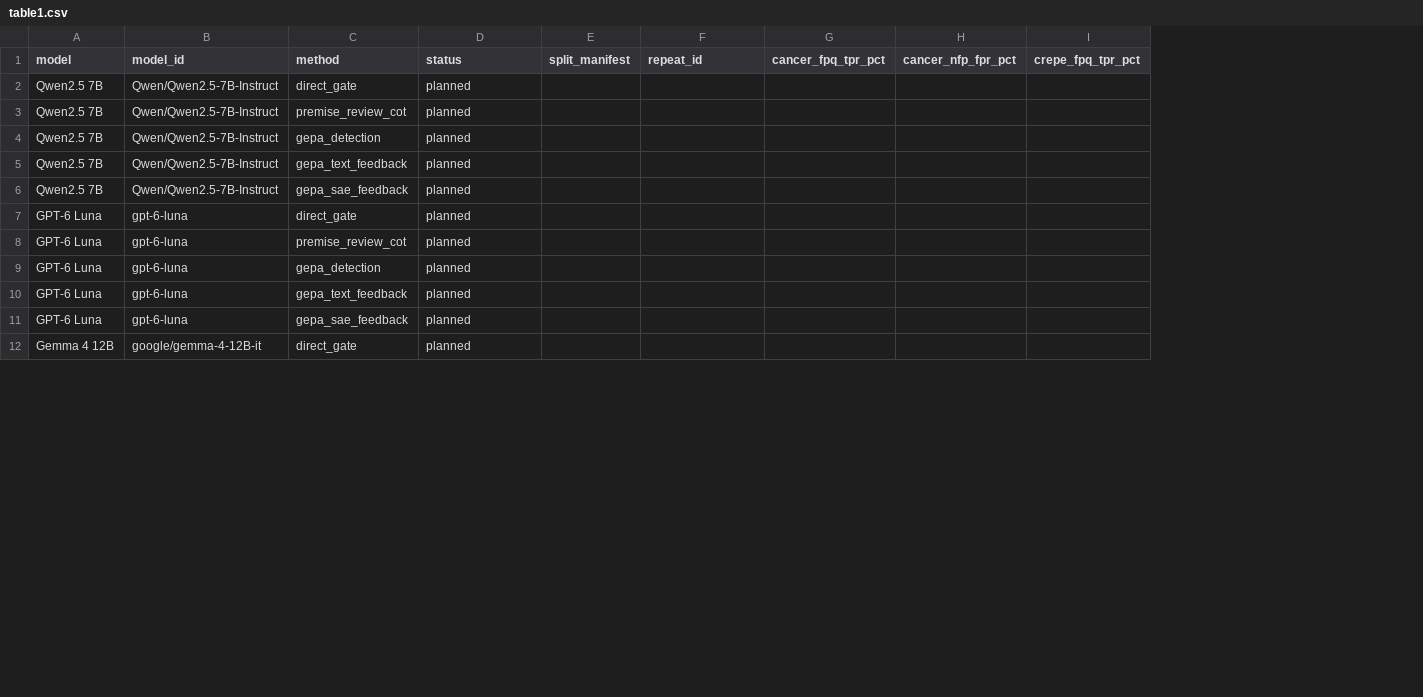
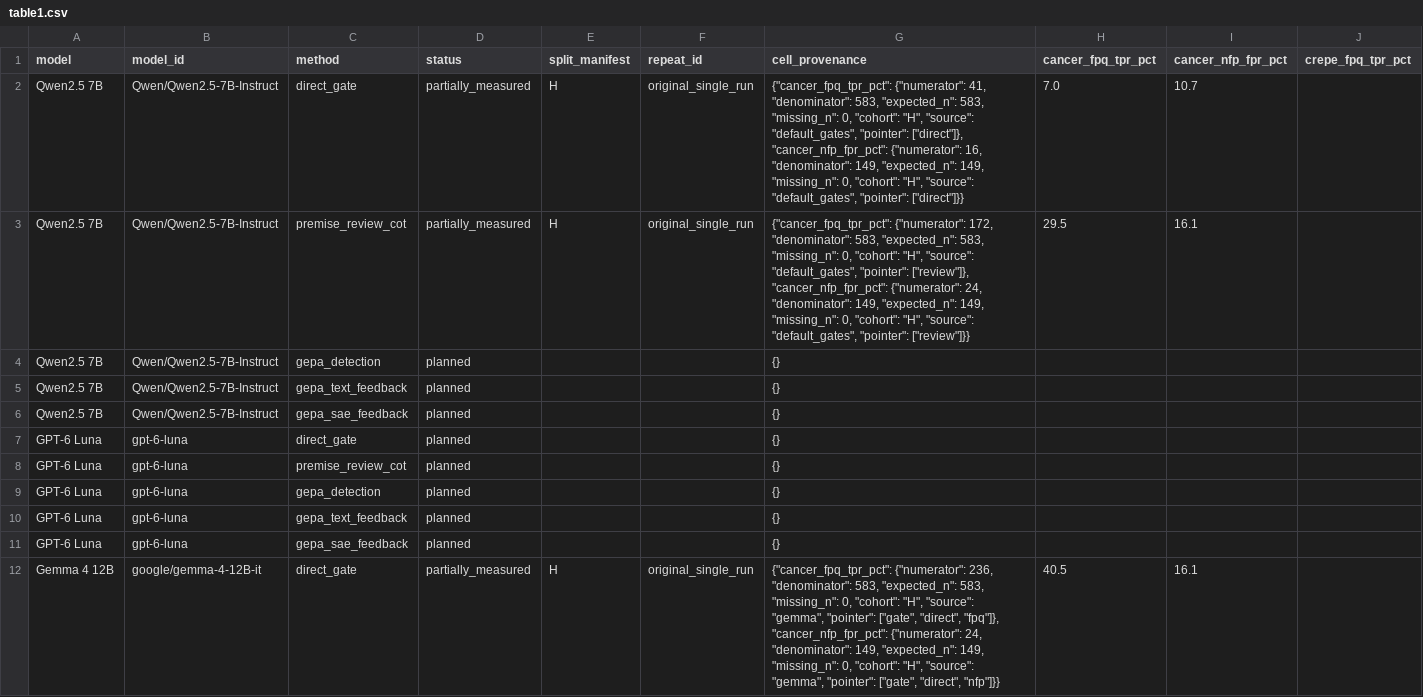
Before and after one commit to 0914eagle/cancer-myth-internals, a CSV file: docs/reviews/paper_tables_2026-10-06/table1.csv, drawn as a sheet; only a part is shown; addresses are those after the commit; the diff covers the shown part only; the diff names each change by its address in the sheet, - before the commit and + after, or states it on an @@ line.

Commit message:
Populate paper tables from audited stored experiment results

```diff
--- a/docs/reviews/paper_tables_2026-10-06/table1.csv
+++ b/docs/reviews/paper_tables_2026-10-06/table1.csv
+column G (cell_provenance), rows 2-12: {"cancer_fpq_tpr_pct": {"numerator": 41, "denominator": 583, "expected_n": 583, "missing_n": 0, "cohort": "H", "source": "default_gates", "pointer": ["direct"]}, "cancer_nfp_fpr_pct": {"numerator": 16, "denominator": 149, "expected_n": 149, "missing_n": 0, "cohort": "H", "source": "default_gates", "pointer": ["direct"]}} | {"cancer_fpq_tpr_pct": {"numerator": 172, "denominator": 583, "expected_n": 583, "missing_n": 0, "cohort": "H", "source": "default_gates", "pointer": ["review"]}, "cancer_nfp_fpr_pct": {"numerator": 24, "denominator": 149, "expected_n": 149, "missing_n": 0, "cohort": "H", "source": "default_gates", "pointer": ["review"]}} | {} | {} | {} | {} | {} | {} | {} | {} | {"cancer_fpq_tpr_pct": {"numerator": 236, "denominator": 583, "expected_n": 583, "missing_n": 0, "cohort": "H", "source": "gemma", "pointer": ["gate", "direct", "fpq"]}, "cancer_nfp_fpr_pct": {"numerator": 24, "denominator": 149, "expected_n": 149, "missing_n": 0, "cohort": "H", "source": "gemma", "pointer": ["gate", "direct", "nfp"]}}
-D2:D3 (status): planned
+D2:D3 (status): partially_measured
-E2:E3 (split_manifest): (empty)
+E2:E3 (split_manifest): H
-F2:F3 (repeat_id): (empty)
+F2:F3 (repeat_id): original_single_run
-H2 (cancer_fpq_tpr_pct): (empty)
+H2 (cancer_fpq_tpr_pct): 7.0
-I2 (cancer_nfp_fpr_pct): (empty)
+I2 (cancer_nfp_fpr_pct): 10.7
-H3 (cancer_fpq_tpr_pct): (empty)
+H3 (cancer_fpq_tpr_pct): 29.5
-I3 (cancer_nfp_fpr_pct): (empty)
+I3 (cancer_nfp_fpr_pct): 16.1
-D12 (status): planned
+D12 (status): partially_measured
-E12 (split_manifest): (empty)
+E12 (split_manifest): H
-F12 (repeat_id): (empty)
+F12 (repeat_id): original_single_run
-H12 (cancer_fpq_tpr_pct): (empty)
+H12 (cancer_fpq_tpr_pct): 40.5
-I12 (cancer_nfp_fpr_pct): (empty)
+I12 (cancer_nfp_fpr_pct): 16.1
```
Also changed, not shown: 25 edited cells elsewhere in this file, docs/reviews/paper_tables_2026-10-06/table_s1.csv, docs/reviews/paper_tables_2026-10-06/table_s3.csv, 34 other files.
